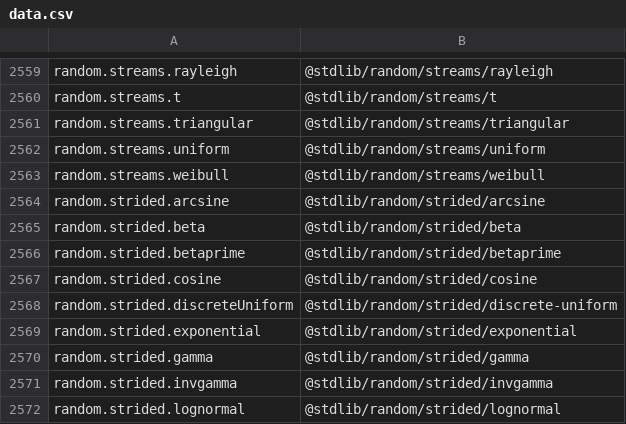
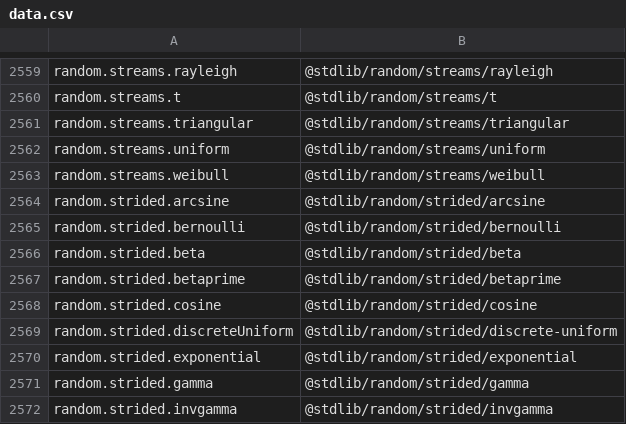
Before and after one commit to stdlib-js/namespace-alias2pkg, a CSV file: data/data.csv, drawn as a sheet; only a part is shown, gaps mark what is left out; the shorter side is filled out with more unchanged rows.

```diff
--- a/data/data.csv
+++ b/data/data.csv
@@ -2564,2 +2564,3 @@ random.streams.weibull,"@stdlib/random/streams/weibull"
 random.strided.arcsine,"@stdlib/random/strided/arcsine"
+random.strided.bernoulli,"@stdlib/random/strided/bernoulli"
 random.strided.beta,"@stdlib/random/strided/beta"
```
Also changed, not shown: 3 other files.
